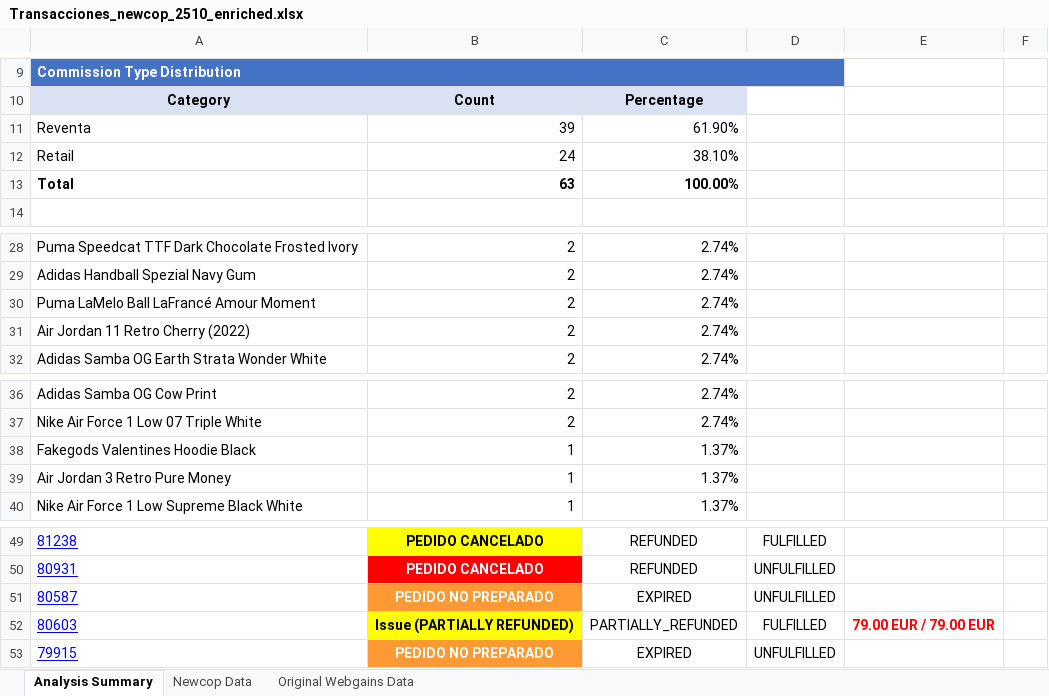
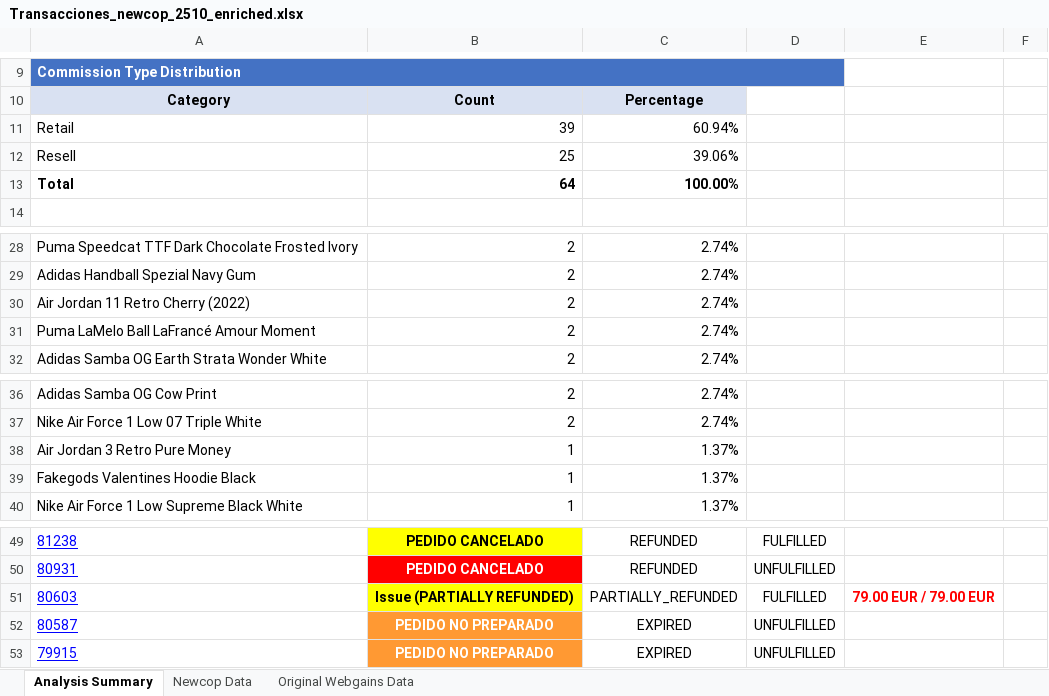
Before and after one commit to jiaxiangcheng/newcop-tools, an Excel workbook: scripts/generate_report_from_webgains/enriched_webgains_reports/Transacciones_newcop_2510_enriched.xlsx, sheet Analysis Summary, drawn as a sheet; only a part is shown, gaps mark what is left out; values as stored, in another font and other column widths than the file's, no borders; removed rows and columns are numbered as before the commit, all else as after; the diff names each change by its address in the sheet, - before the commit and + after, or states it on an @@ line.

```diff
--- a/scripts/generate_report_from_webgains/enriched_webgains_reports/Transacciones_newcop_2510_enriched.xlsx (sheet Analysis Summary)
+++ b/scripts/generate_report_from_webgains/enriched_webgains_reports/Transacciones_newcop_2510_enriched.xlsx (sheet Analysis Summary)
-row 11: Reventa | 39 | 61.90%
-B11: 24
+B11: 39
-C11: 38.10%
+C11: 60.94%
+row 12: Resell | 25 | 39.06%
-B13: 63
+B13: 64
@@ row 31 moved to row 30: Air Jordan 11 Retro Cherry (2022) @@
@@ row 39 moved to row 38: Air Jordan 3 Retro Pure Money @@
@@ row 52 moved to row 51: 80603 @@
```
Also changed, not shown: sheet Newcop Data, sheet Original Webgains Data, scripts/generate_report_from_webgains/enriched_webgains_reports/Transacciones_Newcop_2511_enriched.xlsx, scripts/generate_report_from_webgains/enriched_webgains_reports/Transacciones_Newcop_2512_enriched.xlsx, 9 other files.
